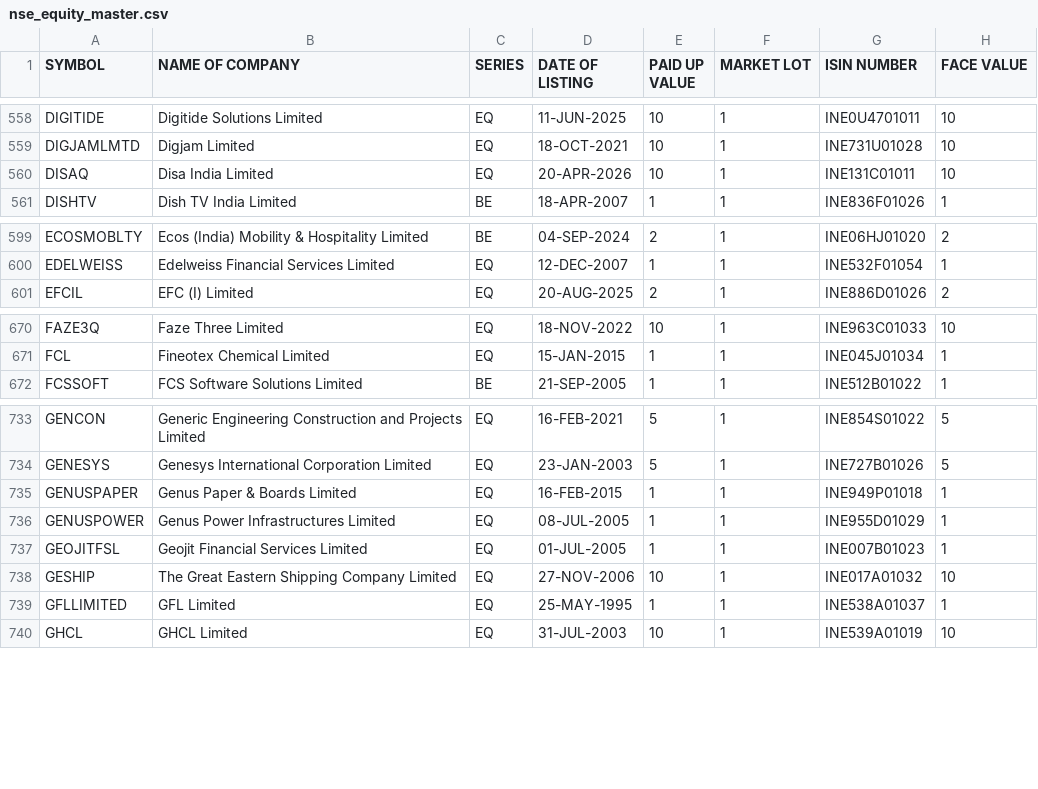
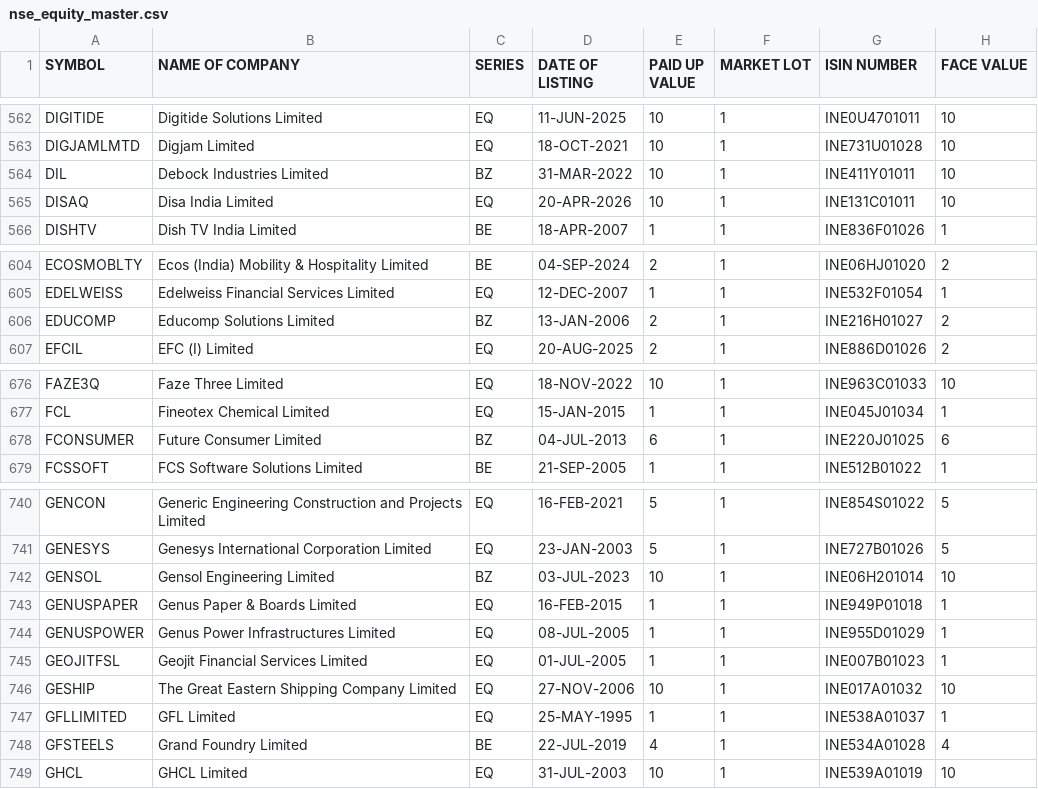
Before and after one commit to krishnaoj-stack/Stock---Dashboard, a CSV file: data/reference/nse_equity_master.csv, drawn as a sheet; only a part is shown, gaps mark what is left out; the diff covers the shown part only.

```diff
--- a/data/reference/nse_equity_master.csv
+++ b/data/reference/nse_equity_master.csv
@@ -559,2 +563,3 @@ DIGITIDE,Digitide Solutions Limited,EQ,11-JUN-2025,10,1,INE0U4701011,10
 DIGJAMLMTD,Digjam Limited,EQ,18-OCT-2021,10,1,INE731U01028,10
+DIL,Debock Industries Limited,BZ,31-MAR-2022,10,1,INE411Y01011,10
 DISAQ,Disa India Limited,EQ,20-APR-2026,10,1,INE131C01011,10
@@ -600,2 +605,3 @@ ECOSMOBLTY,Ecos (India) Mobility & Hospitality Limited,BE,04-SEP-2024,2,1,INE06H
 EDELWEISS,Edelweiss Financial Services Limited,EQ,12-DEC-2007,1,1,INE532F01054,1
+EDUCOMP,Educomp Solutions Limited,BZ,13-JAN-2006,2,1,INE216H01027,2
 EFCIL,EFC (I) Limited,EQ,20-AUG-2025,2,1,INE886D01026,2
@@ -671,2 +677,3 @@ FAZE3Q,Faze Three Limited,EQ,18-NOV-2022,10,1,INE963C01033,10
 FCL,Fineotex Chemical Limited,EQ,15-JAN-2015,1,1,INE045J01034,1
+FCONSUMER,Future Consumer Limited,BZ,04-JUL-2013,6,1,INE220J01025,6
 FCSSOFT,FCS Software Solutions Limited,BE,21-SEP-2005,1,1,INE512B01022,1
@@ -734,2 +741,3 @@ GENCON,Generic Engineering Construction and Projects Limited,EQ,16-FEB-2021,5,1,
 GENESYS,Genesys International Corporation Limited,EQ,23-JAN-2003,5,1,INE727B01026,5
+GENSOL,Gensol Engineering Limited,BZ,03-JUL-2023,10,1,INE06H201014,10
 GENUSPAPER,Genus Paper & Boards Limited,EQ,16-FEB-2015,1,1,INE949P01018,1
@@ -739,2 +747,3 @@ GESHIP,The Great Eastern Shipping Company Limited,EQ,27-NOV-2006,10,1,INE017A010
 GFLLIMITED,GFL Limited,EQ,25-MAY-1995,1,1,INE538A01037,1
+GFSTEELS,Grand Foundry Limited,BE,22-JUL-2019,4,1,INE534A01028,4
 GHCL,GHCL Limited,EQ,31-JUL-2003,10,1,INE539A01019,10
```
Also changed, not shown: 14 added rows, 1 removed row and 6 edited cells elsewhere in this file, data/output/latest.csv.
